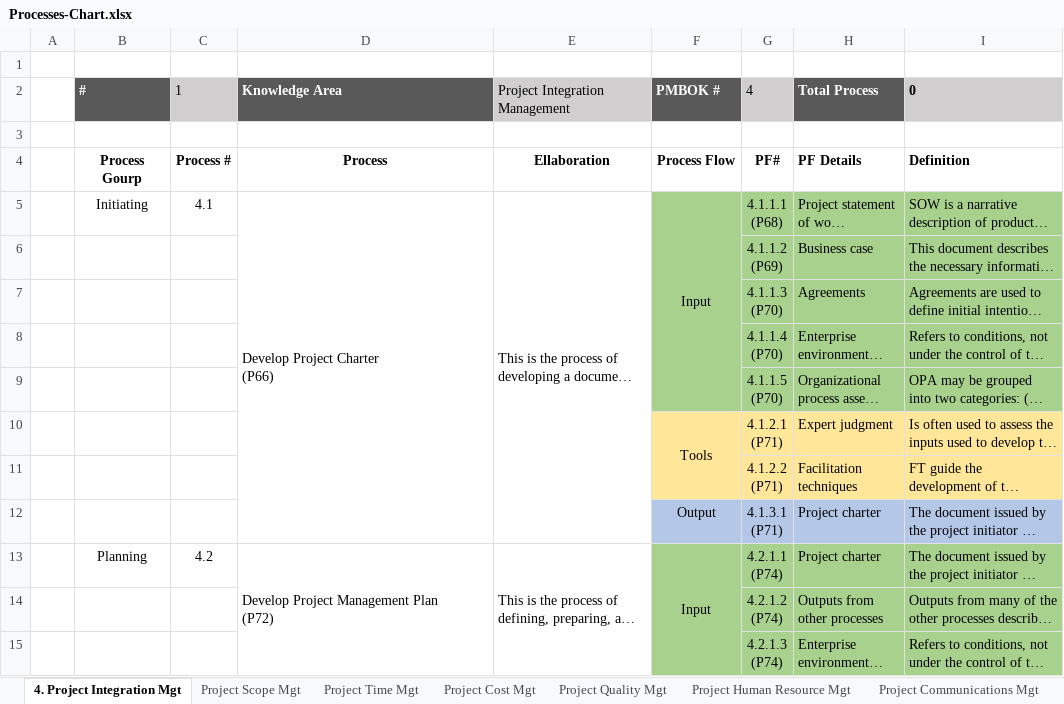
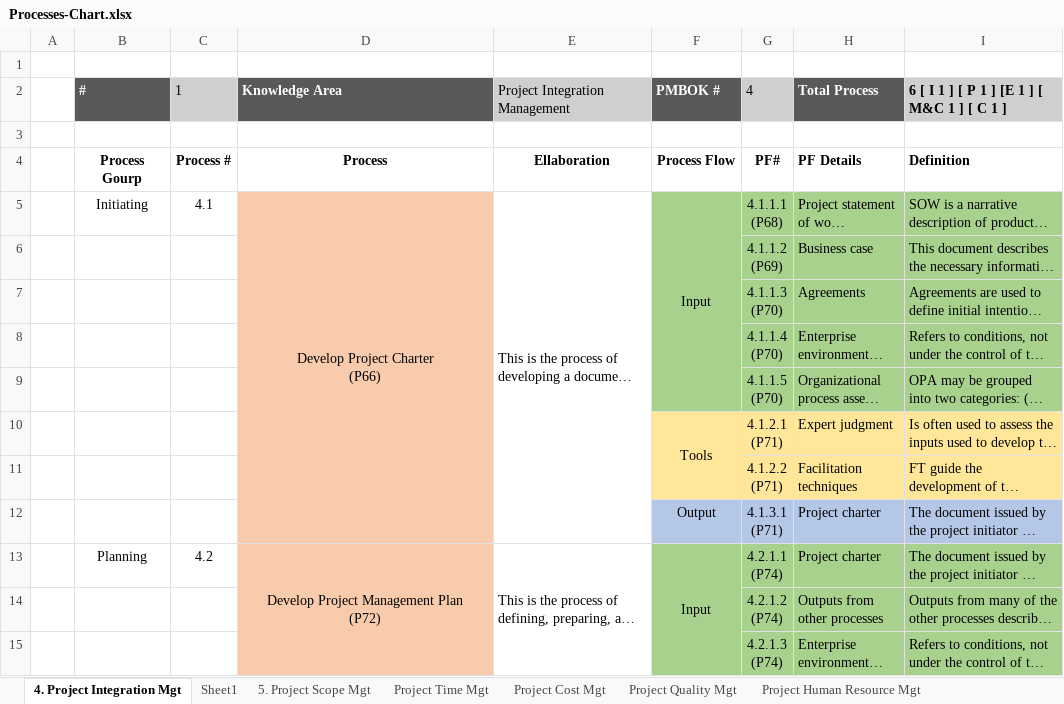
Before and after one commit to kiranvidhate/PMI, an Excel workbook: Books/Processes-Chart.xlsx, sheet 4. Project Integration Mgt, drawn as a sheet; only a part is shown; long unchanged cells end in …; values as stored, in another font and other column widths than the file's, no borders; the diff covers the shown part only; the diff names each change by its address in the sheet, - before the commit and + after, or states it on an @@ line.

```diff
--- a/Books/Processes-Chart.xlsx (sheet 4. Project Integration Mgt)
+++ b/Books/Processes-Chart.xlsx (sheet 4. Project Integration Mgt)
-sheet tab: Project Scope Mgt
+sheet tab: 5. Project Scope Mgt
+sheet tab: Sheet1
-I2: 0
+I2: 6 [ I 1 ] [ P 1 ] [E 1 ] [ M&C 1 ] [ C 1 ]
-D5:D15 fill: none
+D5:D15 fill: #F8CBAD
-D5 alignment: left
+D5 alignment: center
-D13 alignment: left
+D13 alignment: center
```
Also changed, not shown: cell formats elsewhere in this sheet.
